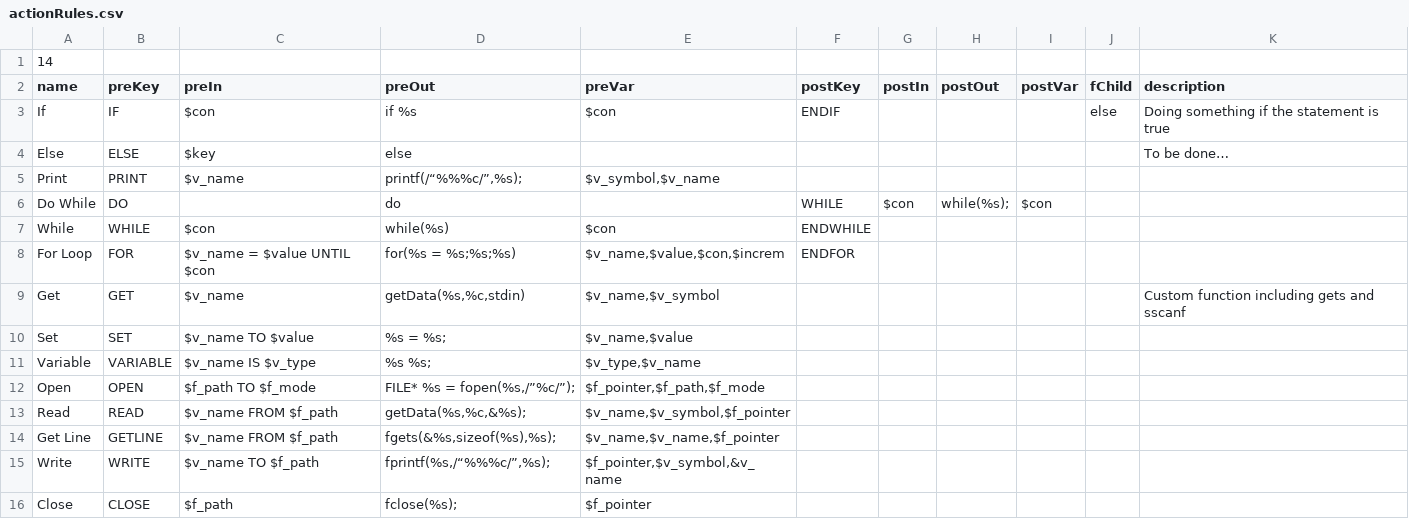
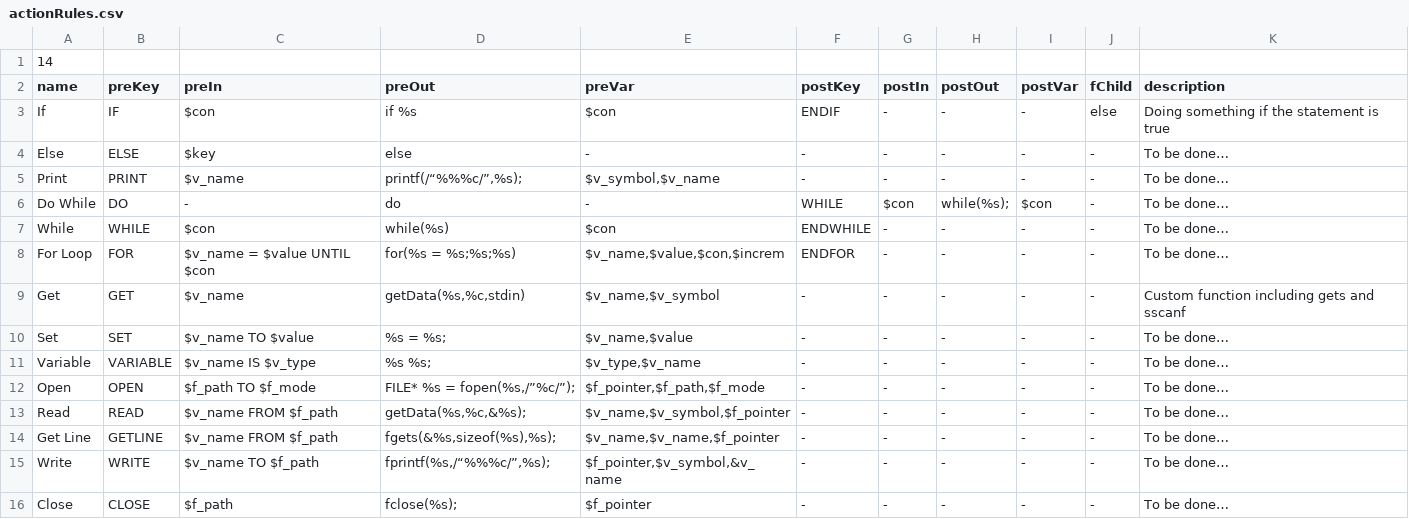
Before and after one commit to Th1nkK1D/pseudo2C, a CSV file: actionRules.csv, drawn as a sheet.

```diff
--- a/actionRules.csv
+++ b/actionRules.csv
@@ -2,15 +2,15 @@
 name,preKey,preIn,preOut,preVar,postKey,postIn,postOut,postVar,fChild,description
-If,IF,$con,if %s,$con,ENDIF,,,,else,Doing something if the statement is true
-Else,ELSE,$key,else,,,,,,,To be done…
-Print,PRINT,$v_name,"printf(/“%%%c/”,%s);","$v_symbol,$v_name",,,,,,
-Do While,DO,,do,,WHILE,$con,while(%s);,$con,,
-While,WHILE,$con,while(%s),$con,ENDWHILE,,,,,
-For Loop,FOR,$v_name = $value UNTIL $con ,for(%s = %s;%s;%s),"$v_name,$value,$con,$increm",ENDFOR,,,,,
-Get,GET,$v_name,"getData(%s,%c,stdin)","$v_name,$v_symbol",,,,,,Custom function including gets and sscanf
-Set,SET,$v_name TO $value,%s = %s;,"$v_name,$value",,,,,,
-Variable,VARIABLE,$v_name IS $v_type,%s %s;,"$v_type,$v_name",,,,,,
-Open,OPEN,$f_path TO $f_mode,"FILE* %s = fopen(%s,/”%c/”);","$f_pointer,$f_path,$f_mode",,,,,,
-Read,READ,$v_name FROM $f_path,"getData(%s,%c,&%s);","$v_name,$v_symbol,$f_pointer",,,,,,
-Get Line,GETLINE,$v_name FROM $f_path,"fgets(&%s,sizeof(%s),%s);","$v_name,$v_name,$f_pointer",,,,,,
-Write,WRITE,$v_name TO $f_path,"fprintf(%s,/“%%%c/”,%s);","$f_pointer,$v_symbol,&v_name",,,,,,
-Close,CLOSE,$f_path,fclose(%s);,$f_pointer,,,,,,
+If,IF,$con,if %s,$con,ENDIF,-,-,-,else,Doing something if the statement is true
+Else,ELSE,$key,else,-,-,-,-,-,-,To be done…
+Print,PRINT,$v_name,"printf(/“%%%c/”,%s);","$v_symbol,$v_name",-,-,-,-,-,To be done…
+Do While,DO,-,do,-,WHILE,$con,while(%s);,$con,-,To be done…
+While,WHILE,$con,while(%s),$con,ENDWHILE,-,-,-,-,To be done…
+For Loop,FOR,$v_name = $value UNTIL $con ,for(%s = %s;%s;%s),"$v_name,$value,$con,$increm",ENDFOR,-,-,-,-,To be done…
+Get,GET,$v_name,"getData(%s,%c,stdin)","$v_name,$v_symbol",-,-,-,-,-,Custom function including gets and sscanf
+Set,SET,$v_name TO $value,%s = %s;,"$v_name,$value",-,-,-,-,-,To be done…
+Variable,VARIABLE,$v_name IS $v_type,%s %s;,"$v_type,$v_name",-,-,-,-,-,To be done…
+Open,OPEN,$f_path TO $f_mode,"FILE* %s = fopen(%s,/”%c/”);","$f_pointer,$f_path,$f_mode",-,-,-,-,-,To be done…
+Read,READ,$v_name FROM $f_path,"getData(%s,%c,&%s);","$v_name,$v_symbol,$f_pointer",-,-,-,-,-,To be done…
+Get Line,GETLINE,$v_name FROM $f_path,"fgets(&%s,sizeof(%s),%s);","$v_name,$v_name,$f_pointer",-,-,-,-,-,To be done…
+Write,WRITE,$v_name TO $f_path,"fprintf(%s,/“%%%c/”,%s);","$f_pointer,$v_symbol,&v_name",-,-,-,-,-,To be done…
+Close,CLOSE,$f_path,fclose(%s);,$f_pointer,-,-,-,-,-,To be done…
```
Also changed, not shown: 1 other file.
